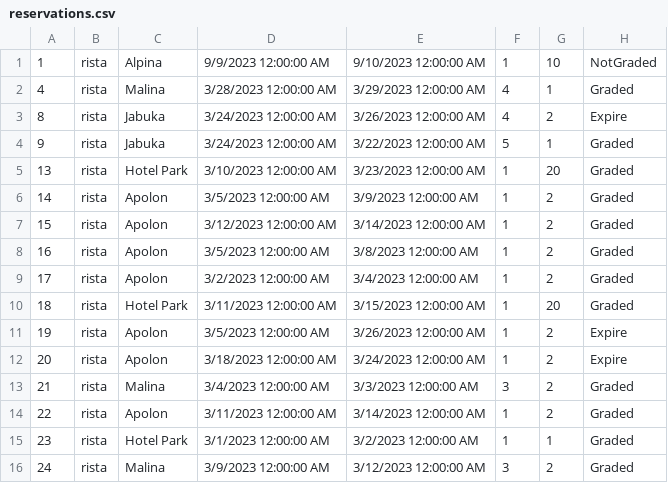
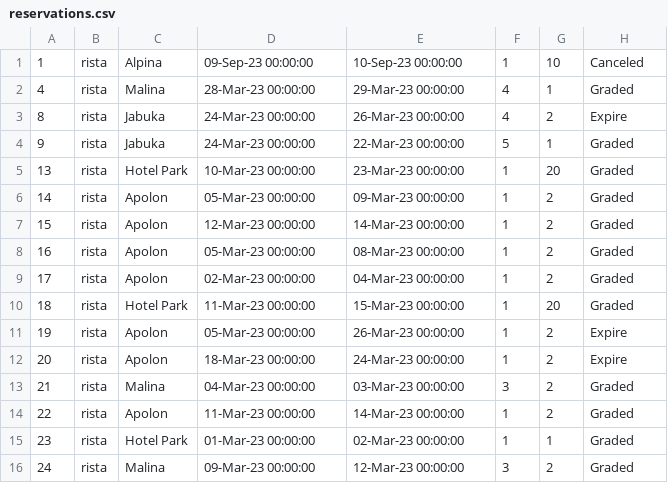
Before and after one commit to Nikola045/TuristickaAgencija, a CSV file: InitialProject/InitialProject/Resources/Data/reservations.csv, drawn as a sheet; only a part is shown; the diff covers the shown part only.

```diff
--- a/InitialProject/InitialProject/Resources/Data/reservations.csv
+++ b/InitialProject/InitialProject/Resources/Data/reservations.csv
@@ -1,16 +1,16 @@
-1|rista|Alpina|9/9/2023 12:00:00 AM|9/10/2023 12:00:00 AM|1|10|NotGraded
-4|rista|Malina|3/28/2023 12:00:00 AM|3/29/2023 12:00:00 AM|4|1|Graded
-8|rista|Jabuka|3/24/2023 12:00:00 AM|3/26/2023 12:00:00 AM|4|2|Expire
-9|rista|Jabuka|3/24/2023 12:00:00 AM|3/22/2023 12:00:00 AM|5|1|Graded
-13|rista|Hotel Park|3/10/2023 12:00:00 AM|3/23/2023 12:00:00 AM|1|20|Graded
-14|rista|Apolon|3/5/2023 12:00:00 AM|3/9/2023 12:00:00 AM|1|2|Graded
-15|rista|Apolon|3/12/2023 12:00:00 AM|3/14/2023 12:00:00 AM|1|2|Graded
-16|rista|Apolon|3/5/2023 12:00:00 AM|3/8/2023 12:00:00 AM|1|2|Graded
-17|rista|Apolon|3/2/2023 12:00:00 AM|3/4/2023 12:00:00 AM|1|2|Graded
-18|rista|Hotel Park|3/11/2023 12:00:00 AM|3/15/2023 12:00:00 AM|1|20|Graded
-19|rista|Apolon|3/5/2023 12:00:00 AM|3/26/2023 12:00:00 AM|1|2|Expire
-20|rista|Apolon|3/18/2023 12:00:00 AM|3/24/2023 12:00:00 AM|1|2|Expire
-21|rista|Malina|3/4/2023 12:00:00 AM|3/3/2023 12:00:00 AM|3|2|Graded
-22|rista|Apolon|3/11/2023 12:00:00 AM|3/14/2023 12:00:00 AM|1|2|Graded
-23|rista|Hotel Park|3/1/2023 12:00:00 AM|3/2/2023 12:00:00 AM|1|1|Graded
-24|rista|Malina|3/9/2023 12:00:00 AM|3/12/2023 12:00:00 AM|3|2|Graded
+1|rista|Alpina|09-Sep-23 00:00:00|10-Sep-23 00:00:00|1|10|Canceled
+4|rista|Malina|28-Mar-23 00:00:00|29-Mar-23 00:00:00|4|1|Graded
+8|rista|Jabuka|24-Mar-23 00:00:00|26-Mar-23 00:00:00|4|2|Expire
+9|rista|Jabuka|24-Mar-23 00:00:00|22-Mar-23 00:00:00|5|1|Graded
+13|rista|Hotel Park|10-Mar-23 00:00:00|23-Mar-23 00:00:00|1|20|Graded
+14|rista|Apolon|05-Mar-23 00:00:00|09-Mar-23 00:00:00|1|2|Graded
+15|rista|Apolon|12-Mar-23 00:00:00|14-Mar-23 00:00:00|1|2|Graded
+16|rista|Apolon|05-Mar-23 00:00:00|08-Mar-23 00:00:00|1|2|Graded
+17|rista|Apolon|02-Mar-23 00:00:00|04-Mar-23 00:00:00|1|2|Graded
+18|rista|Hotel Park|11-Mar-23 00:00:00|15-Mar-23 00:00:00|1|20|Graded
+19|rista|Apolon|05-Mar-23 00:00:00|26-Mar-23 00:00:00|1|2|Expire
+20|rista|Apolon|18-Mar-23 00:00:00|24-Mar-23 00:00:00|1|2|Expire
+21|rista|Malina|04-Mar-23 00:00:00|03-Mar-23 00:00:00|3|2|Graded
+22|rista|Apolon|11-Mar-23 00:00:00|14-Mar-23 00:00:00|1|2|Graded
+23|rista|Hotel Park|01-Mar-23 00:00:00|02-Mar-23 00:00:00|1|1|Graded
+24|rista|Malina|09-Mar-23 00:00:00|12-Mar-23 00:00:00|3|2|Graded
```
Also changed, not shown: 1 added row, 4 removed rows and 66 edited cells elsewhere in this file, 8 other files.
